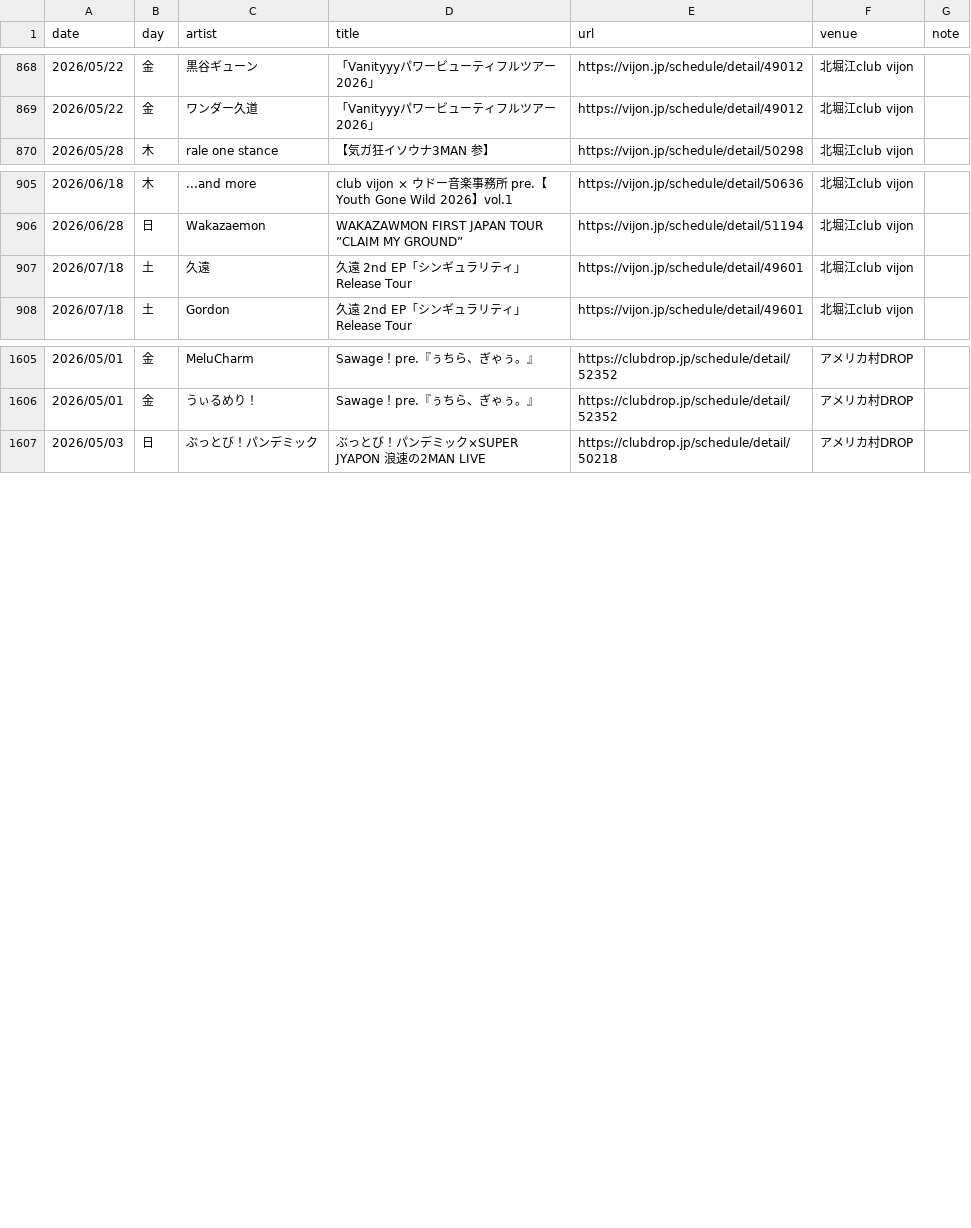
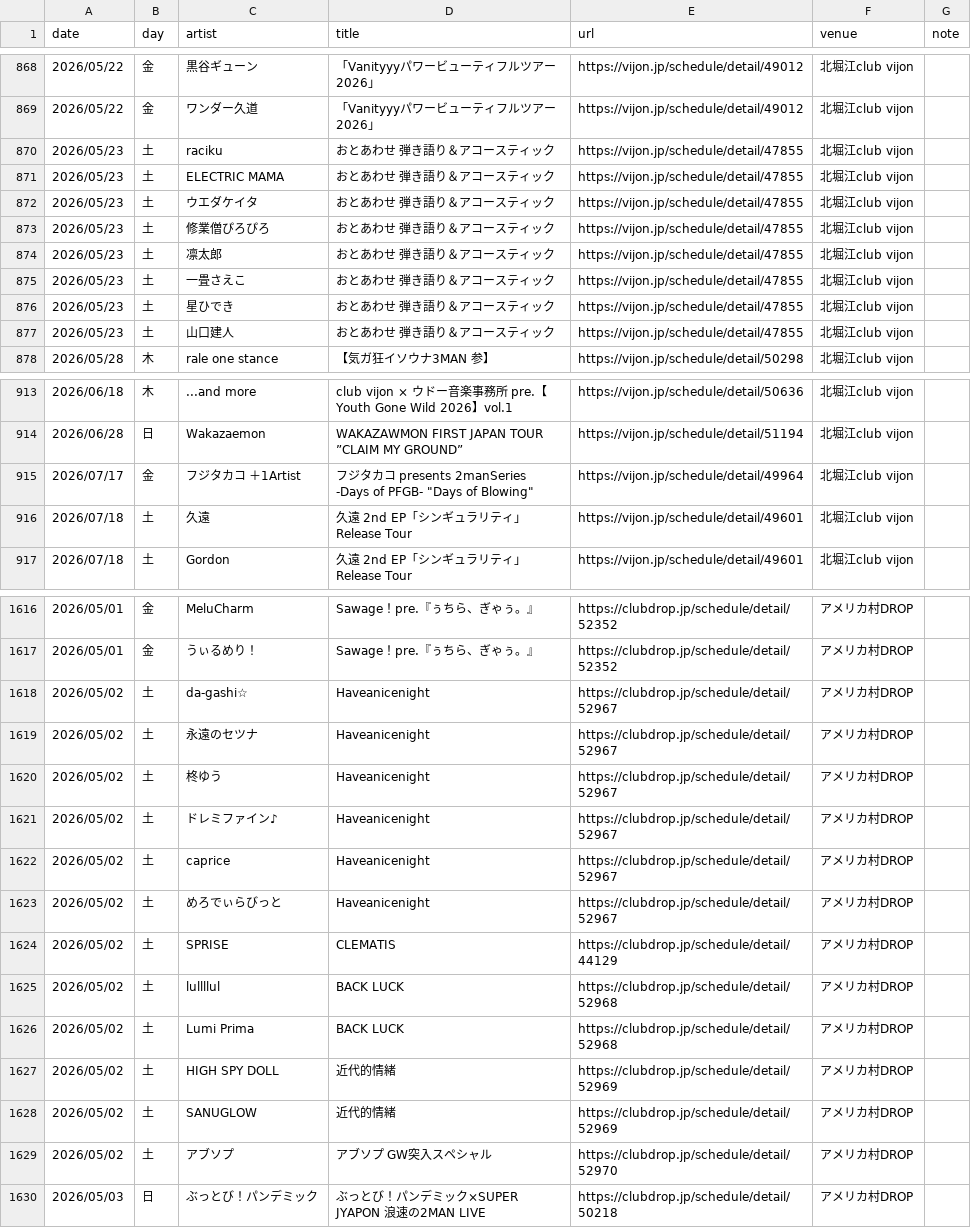
Before and after one commit to yoshitaka-ishizu/livesearch, a CSV file: backend/data/events.csv, drawn as a sheet; only a part is shown, gaps mark what is left out; the diff covers the shown part only.

```diff
--- a/backend/data/events.csv
+++ b/backend/data/events.csv
@@ -869,2 +869,10 @@ date,day,artist,title,url,venue,note
 2026/05/22,金,ワンダー久道,「Vanityyyパワービューティフルツアー2026」,https://vijon.jp/schedule/detail/49012,北堀江club vijon,
+2026/05/23,土,raciku,おとあわせ 弾き語り＆アコースティック,https://vijon.jp/schedule/detail/47855,北堀江club vijon,
+2026/05/23,土,ELECTRIC MAMA,おとあわせ 弾き語り＆アコースティック,https://vijon.jp/schedule/detail/47855,北堀江club vijon,
+2026/05/23,土,ウエダケイタ,おとあわせ 弾き語り＆アコースティック,https://vijon.jp/schedule/detail/47855,北堀江club vijon,
+2026/05/23,土,修業僧ぴろぴろ,おとあわせ 弾き語り＆アコースティック,https://vijon.jp/schedule/detail/47855,北堀江club vijon,
+2026/05/23,土,凛太郎,おとあわせ 弾き語り＆アコースティック,https://vijon.jp/schedule/detail/47855,北堀江club vijon,
+2026/05/23,土,一畳さえこ,おとあわせ 弾き語り＆アコースティック,https://vijon.jp/schedule/detail/47855,北堀江club vijon,
+2026/05/23,土,星ひでき,おとあわせ 弾き語り＆アコースティック,https://vijon.jp/schedule/detail/47855,北堀江club vijon,
+2026/05/23,土,山口建人,おとあわせ 弾き語り＆アコースティック,https://vijon.jp/schedule/detail/47855,北堀江club vijon,
 2026/05/28,木,rale one stance,【気ガ狂イソウナ3MAN　参】,https://vijon.jp/schedule/detail/50298,北堀江club vijon,
@@ -906,2 +914,3 @@ date,day,artist,title,url,venue,note
 2026/06/28,日,Wakazaemon,WAKAZAWMON FIRST JAPAN TOUR ”CLAIM MY GROUND”,https://vijon.jp/schedule/detail/51194,北堀江club vijon,
+2026/07/17,金,フジタカコ ＋1Artist,"フジタカコ presents 2manSeries -Days of PFGB- ""Days of Blowing""",https://vijon.jp/schedule/detail/49964,北堀江club vijon,
 2026/07/18,土,久遠,久遠 2nd EP「シンギュラリティ」Release Tour,https://vijon.jp/schedule/detail/49601,北堀江club vijon,
@@ -1606,2 +1617,14 @@ date,day,artist,title,url,venue,note
 2026/05/01,金,うぃるめり！,Sawage！pre.『ぅちら、ぎゃぅ。』,https://clubdrop.jp/schedule/detail/52352,アメリカ村DROP,
+2026/05/02,土,da-gashi☆,Haveanicenight,https://clubdrop.jp/schedule/detail/52967,アメリカ村DROP,
+2026/05/02,土,永遠のセツナ,Haveanicenight,https://clubdrop.jp/schedule/detail/52967,アメリカ村DROP,
+2026/05/02,土,柊ゆう,Haveanicenight,https://clubdrop.jp/schedule/detail/52967,アメリカ村DROP,
+2026/05/02,土,ドレミファイン♪,Haveanicenight,https://clubdrop.jp/schedule/detail/52967,アメリカ村DROP,
+2026/05/02,土,caprice,Haveanicenight,https://clubdrop.jp/schedule/detail/52967,アメリカ村DROP,
+2026/05/02,土,めろでぃらびっと,Haveanicenight,https://clubdrop.jp/schedule/detail/52967,アメリカ村DROP,
+2026/05/02,土,SPRISE,CLEMATIS,https://clubdrop.jp/schedule/detail/44129,アメリカ村DROP,
+2026/05/02,土,lullllul,BACK LUCK,https://clubdrop.jp/schedule/detail/52968,アメリカ村DROP,
+2026/05/02,土,Lumi Prima,BACK LUCK,https://clubdrop.jp/schedule/detail/52968,アメリカ村DROP,
+2026/05/02,土,HIGH SPY DOLL,近代的情緒,https://clubdrop.jp/schedule/detail/52969,アメリカ村DROP,
+2026/05/02,土,SANUGLOW,近代的情緒,https://clubdrop.jp/schedule/detail/52969,アメリカ村DROP,
+2026/05/02,土,アブソプ,アブソプ　GW突入スペシャル,https://clubdrop.jp/schedule/detail/52970,アメリカ村DROP,
 2026/05/03,日,ぶっとび！パンデミック,ぶっとび！パンデミック×SUPER JYAPON 浪速の2MAN LIVE,https://clubdrop.jp/schedule/detail/50218,アメリカ村DROP,
```
Also changed, not shown: 6 added rows elsewhere in this file, 1 other file.
